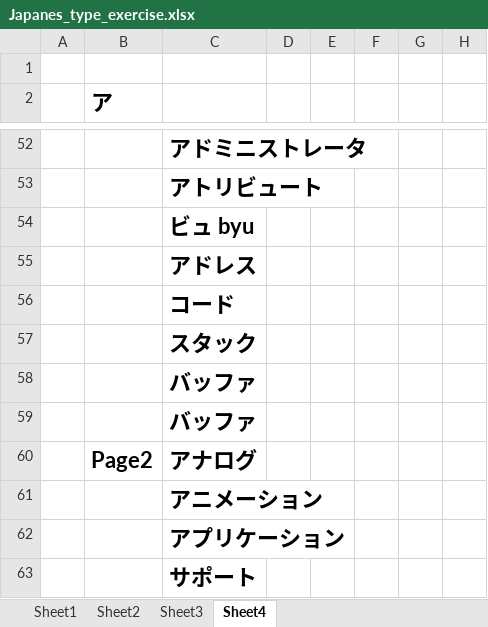
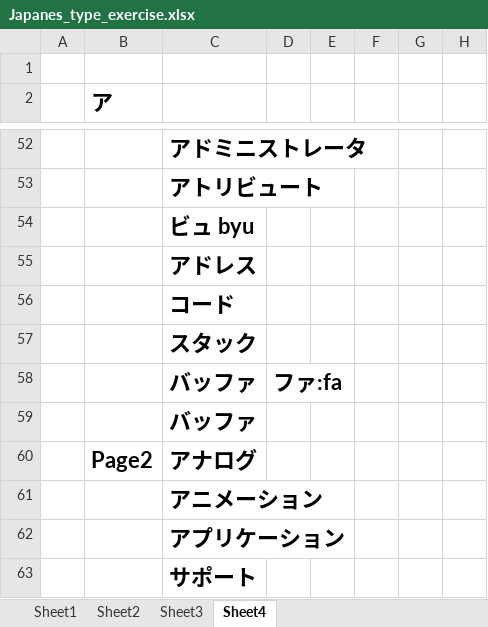
Before and after one commit to WarmingWang/reptiles_gh, an Excel workbook: Japanes_type_exercise.xlsx, sheet Sheet4, drawn as a sheet; only a part is shown, gaps mark what is left out; values as stored, in another font and other column widths than the file's, no borders; the diff covers the shown part only; the diff names each change by its address in the sheet, - before the commit and + after, or states it on an @@ line.

```diff
--- a/Japanes_type_exercise.xlsx (sheet Sheet4)
+++ b/Japanes_type_exercise.xlsx (sheet Sheet4)
-D58: (empty)
+D58: ファ:fa
```
Also changed, not shown: 39 added rows and 1 edited cell elsewhere in this sheet.
